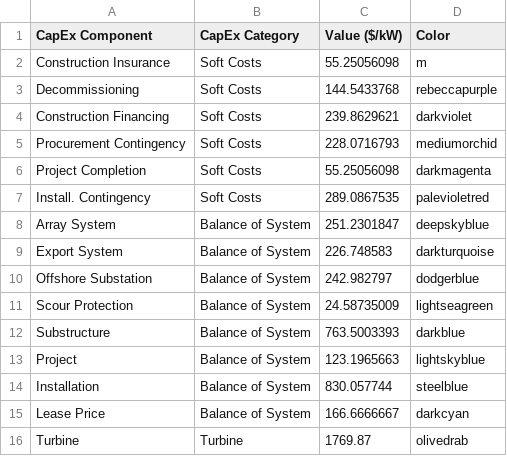
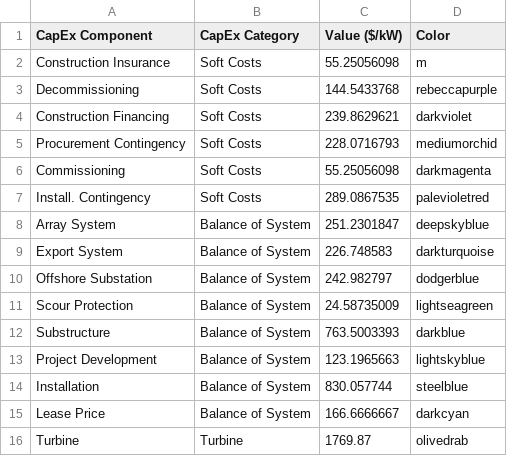
Before and after one commit to dmulash/Annual_Reporting_Workflow, a CSV file: Data/FBOW_CapEx.csv, drawn as a sheet.

```diff
--- a/Data/FBOW_CapEx.csv
+++ b/Data/FBOW_CapEx.csv
@@ -5,3 +5,3 @@ Construction Financing,Soft Costs,239.8629621,darkviolet
 Procurement Contingency,Soft Costs,228.0716793,mediumorchid
-Project Completion,Soft Costs,55.25056098,darkmagenta
+Commissioning,Soft Costs,55.25056098,darkmagenta
 Install. Contingency,Soft Costs,289.0867535,palevioletred
@@ -12,3 +12,3 @@ Scour Protection,Balance of System,24.58735009,lightseagreen
 Substructure,Balance of System,763.5003393,darkblue
-Project,Balance of System,123.1965663,lightskyblue
+Project Development,Balance of System,123.1965663,lightskyblue
 Installation,Balance of System,830.057744,steelblue
```
Also changed, not shown: Data/FBOW_LCOE.csv, Data/FLOW_CapEx.csv, 24 other files.
